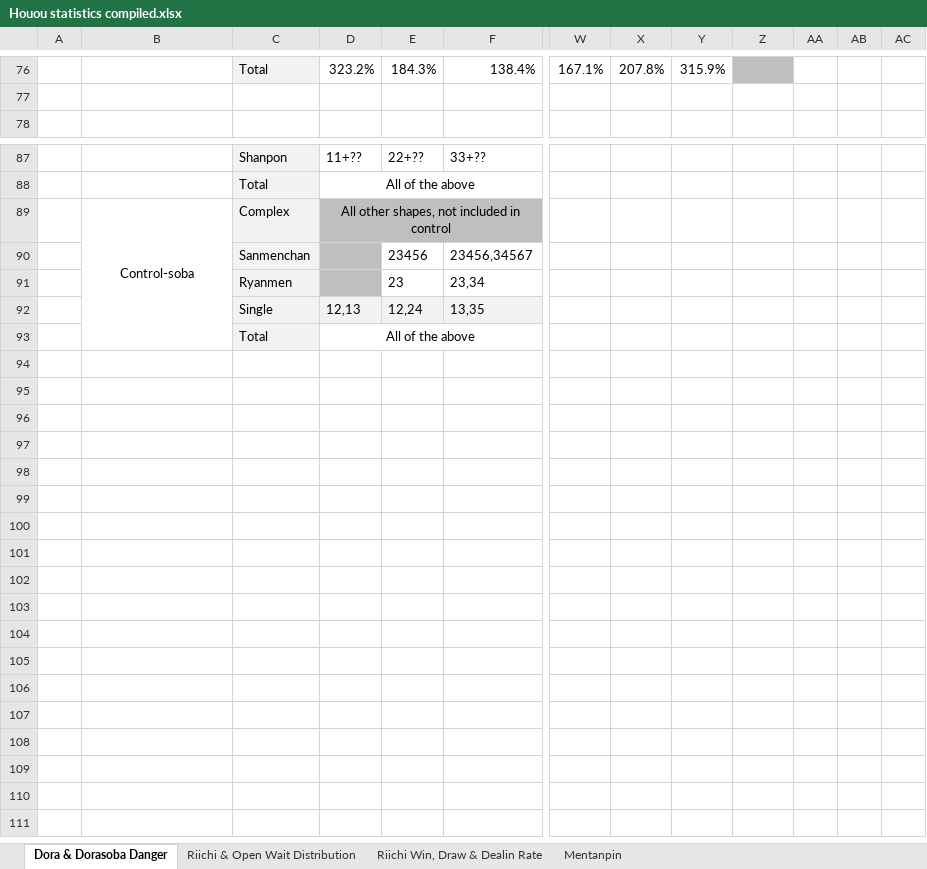
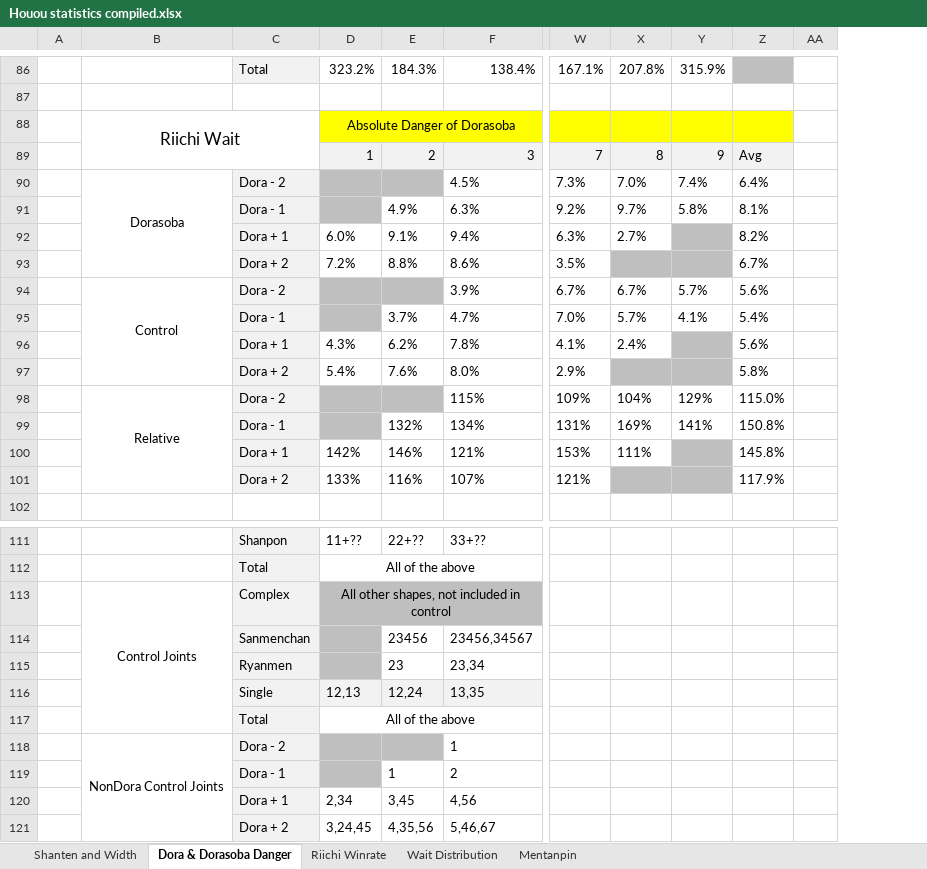
Before and after one commit to chienshyong/houou-statistics, an Excel workbook: results/Houou statistics compiled.xlsx, sheet Dora & Dorasoba Danger, drawn as a sheet; only a part is shown, gaps mark what is left out; values as stored, in another font and other column widths than the file's, no borders; conditional formats not drawn; removed rows and columns are numbered as before the commit, all else as after; rows hold the shown columns only; the diff covers the shown part only; the diff names each change by its address in the sheet, - before the commit and + after, or states it on an @@ line.

```diff
--- a/results/Houou statistics compiled.xlsx (sheet Dora & Dorasoba Danger)
+++ b/results/Houou statistics compiled.xlsx (sheet Dora & Dorasoba Danger)
-sheet tab: Riichi & Open Wait Distribution
+sheet tab: Wait Distribution
-sheet tab: Riichi Win, Draw & Dealin Rate
+sheet tab: Riichi Winrate
+sheet tab: Shanten and Width
@@ sheet tab order changed: Shanten and Width | Dora & Dorasoba Danger | Riichi Winrate | Wait Distribution | Mentanpin @@
-column AA, empty
-column AB, empty
-column AC, empty
+column AA, empty
+row 88:  | Riichi Wait |  | Absolute Danger of Dorasoba
+row 89:  |  |  | 1 | 2 | 3 | 7 | 8 | 9 | Avg
+row 90:  | Dorasoba | Dora - 2 |  |  | 4.5% | 7.3% | 7.0% | 7.4% | 6.4%
+row 91:  |  | Dora - 1 |  | 4.9% | 6.3% | 9.2% | 9.7% | 5.8% | 8.1%
+row 92:  |  | Dora + 1 | 6.0% | 9.1% | 9.4% | 6.3% | 2.7% |  | 8.2%
+row 93:  |  | Dora + 2 | 7.2% | 8.8% | 8.6% | 3.5% |  |  | 6.7%
+row 94:  | Control | Dora - 2 |  |  | 3.9% | 6.7% | 6.7% | 5.7% | 5.6%
+row 95:  |  | Dora - 1 |  | 3.7% | 4.7% | 7.0% | 5.7% | 4.1% | 5.4%
+row 96:  |  | Dora + 1 | 4.3% | 6.2% | 7.8% | 4.1% | 2.4% |  | 5.6%
+row 97:  |  | Dora + 2 | 5.4% | 7.6% | 8.0% | 2.9% |  |  | 5.8%
+row 98:  | Relative | Dora - 2 |  |  | 115% | 109% | 104% | 129% | 115.0%
+row 99:  |  | Dora - 1 |  | 132% | 134% | 131% | 169% | 141% | 150.8%
+row 100:  |  | Dora + 1 | 142% | 146% | 121% | 153% | 111% |  | 145.8%
+row 101:  |  | Dora + 2 | 133% | 116% | 107% | 121% |  |  | 117.9%
-B113: Control-soba
+B113: Control Joints
+row 118:  | NonDora Control Joints | Dora - 2 |  |  | 1
+row 119:  |  | Dora - 1 |  | 1 | 2
+row 120:  |  | Dora + 1 | 2,34 | 3,45 | 4,56
+row 121:  |  | Dora + 2 | 3,24,45 | 4,35,56 | 5,46,67
```
Also changed, not shown: 15 added rows, 5 removed rows, 17 edited cells and merged cells elsewhere in this sheet, formulas that keep their value, 8 other files.
